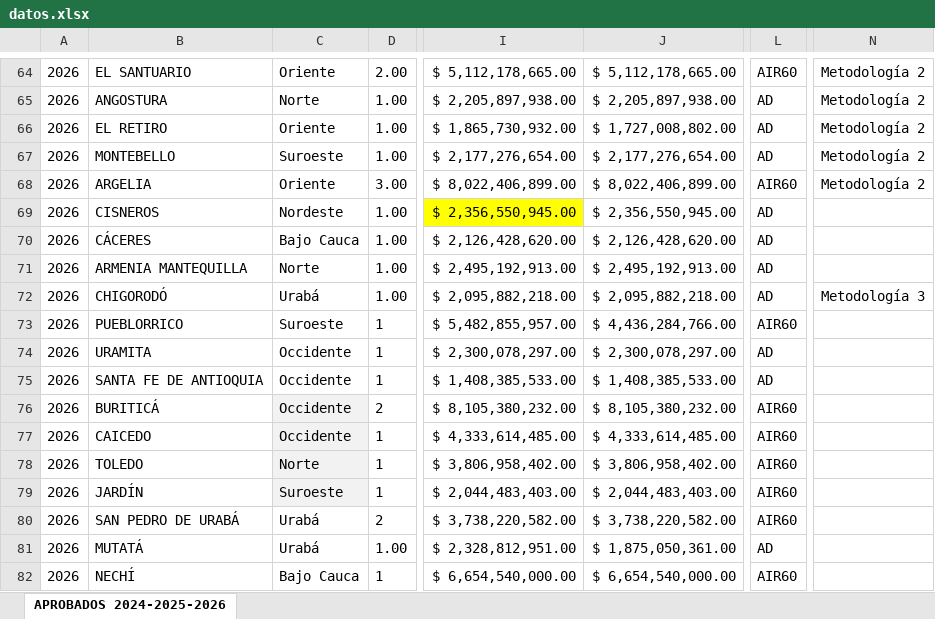
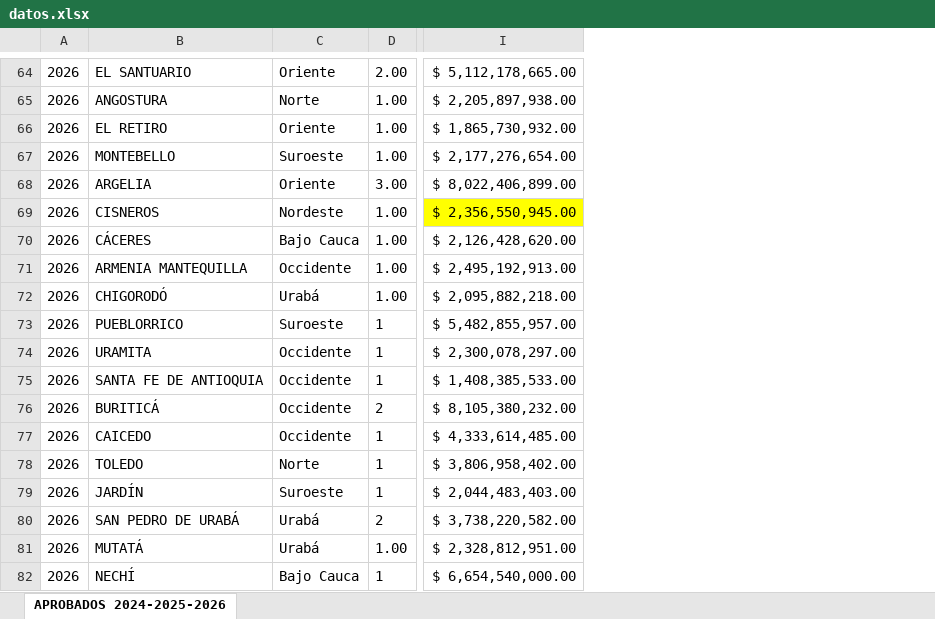
Before and after one commit to octavioacevedo-bit/gob, an Excel workbook: datos.xlsx, sheet APROBADOS 2024-2025-2026, drawn as a sheet; only a part is shown, gaps mark what is left out; values as stored, in another font and other column widths than the file's, no borders; removed rows and columns are numbered as before the commit, all else as after; the diff covers the shown part only; the diff names each change by its address in the sheet, - before the commit and + after, or states it on an @@ line.

Commit message:
Add files via upload

```diff
--- a/datos.xlsx (sheet APROBADOS 2024-2025-2026)
+++ b/datos.xlsx (sheet APROBADOS 2024-2025-2026)
-column J, rows 64-82: $ 5,112,178,665.00 | $ 2,205,897,938.00 | $ 1,727,008,802.00 | $ 2,177,276,654.00 | $ 8,022,406,899.00 | $ 2,356,550,945.00 | $ 2,126,428,620.00 | $ 2,495,192,913.00 | $ 2,095,882,218.00 | $ 4,436,284,766.00 | $ 2,300,078,297.00 | $ 1,408,385,533.00 | $ 8,105,380,232.00 | $ 4,333,614,485.00 | $ 3,806,958,402.00 | $ 2,044,483,403.00 | $ 3,738,220,582.00 | $ 1,875,050,361.00 | $ 6,654,540,000.00
-column L, rows 64-82: AIR60 | AD | AD | AD | AIR60 | AD | AD | AD | AD | AIR60 | AD | AD | AIR60 | AIR60 | AIR60 | AIR60 | AIR60 | AD | AIR60
-column N, rows 64-72: Metodología 2 | Metodología 2 | Metodología 2 | Metodología 2 | Metodología 2 |  |  |  | Metodología 3
-C71: Norte
+C71: Occidente
-C76:C79 fill: #F2F2F2
+C76:C79 fill: none
```
Also changed, not shown: 4 added rows, 1 removed row and 25 edited cells elsewhere in this sheet.
